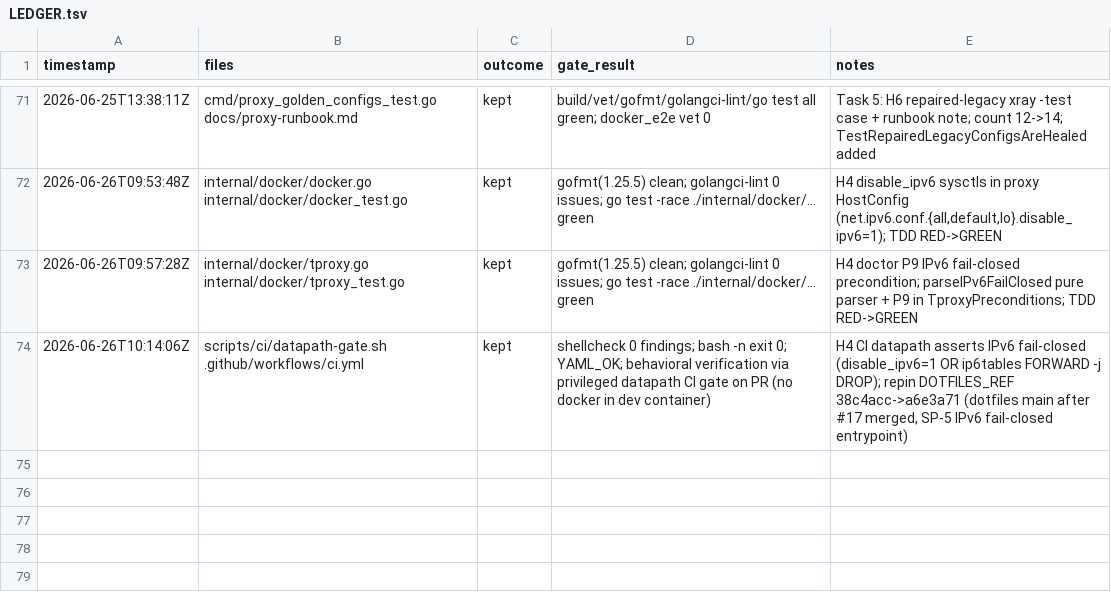
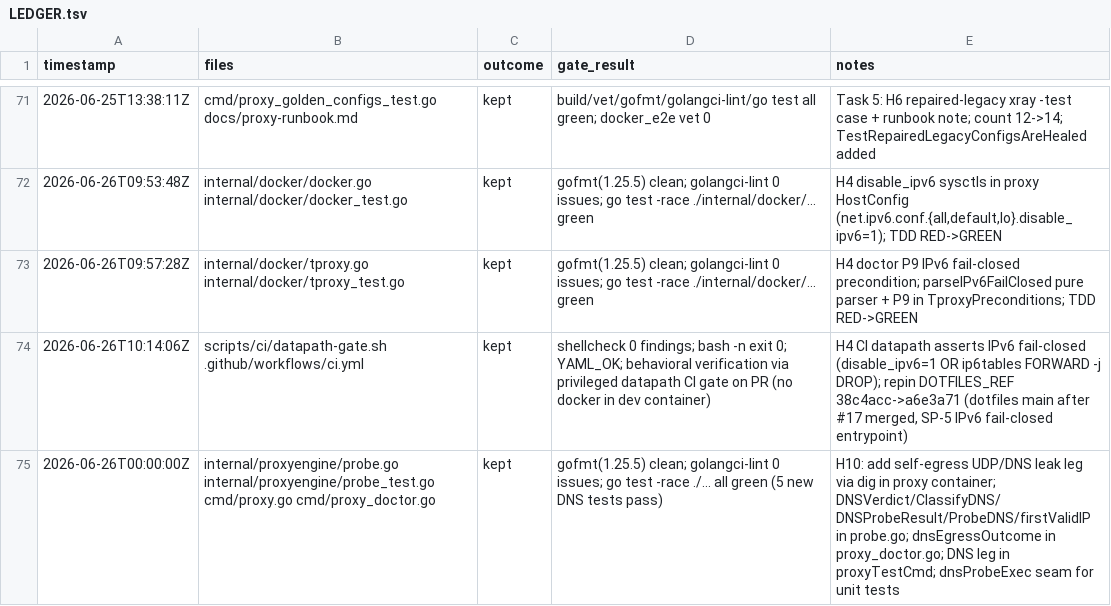
Before and after one commit to rtxnik/workspace-cli, a TSV file: .planning/LEDGER.tsv, drawn as a sheet; only a part is shown, gaps mark what is left out; the diff names each change by its address in the sheet, - before the commit and + after, or states it on an @@ line.

Commit message:
feat(proxy): add self-egress UDP/DNS leak leg via dig in the proxy container (H10)

```diff
--- a/.planning/LEDGER.tsv
+++ b/.planning/LEDGER.tsv
+row 75: 2026-06-26T00:00:00Z | internal/proxyengine/probe.go internal/proxyengine/probe_test.go cmd/proxy.go cmd/proxy_doctor.go | kept | gofmt(1.25.5) clean; golangci-lint 0 issues; go test -race ./... all green (5 new DNS tests pass) | H10: add self-egress UDP/DNS leak leg via dig in proxy container; DNSVerdict/ClassifyDNS/DNSProbeResult/ProbeDNS/firstValidIP in probe.go; dnsEgressOutcome in proxy_doctor.go; DNS leg in proxyTestCmd; dnsProbeExec seam for unit tests
```
Also changed, not shown: 4 other files.
